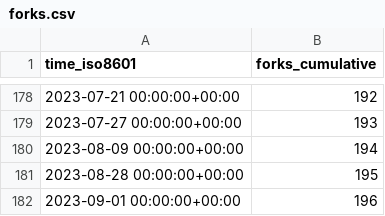
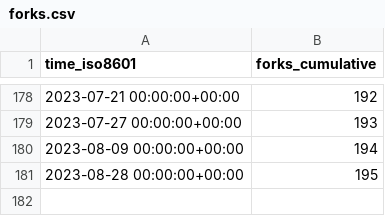
Before and after one commit to miroapp/app-examples, a CSV file: miroapp/app-examples/ghrs-data/forks.csv, drawn as a sheet; only a part is shown, gaps mark what is left out.

```diff
--- a/miroapp/app-examples/ghrs-data/forks.csv
+++ b/miroapp/app-examples/ghrs-data/forks.csv
@@ -181,2 +181 @@ time_iso8601,forks_cumulative
 2023-08-28 00:00:00+00:00,195
-2023-09-01 00:00:00+00:00,196
```
